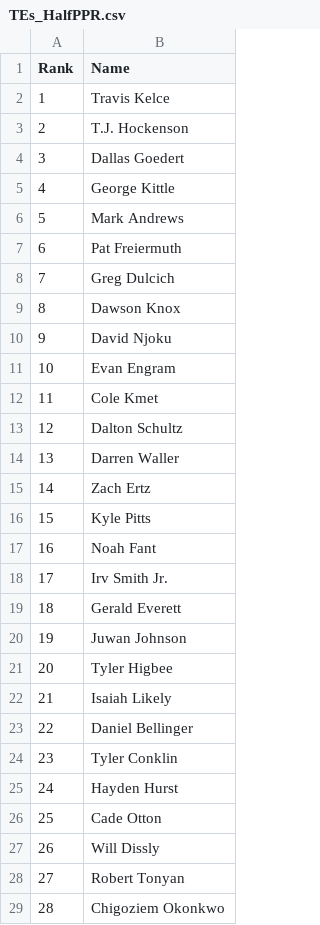
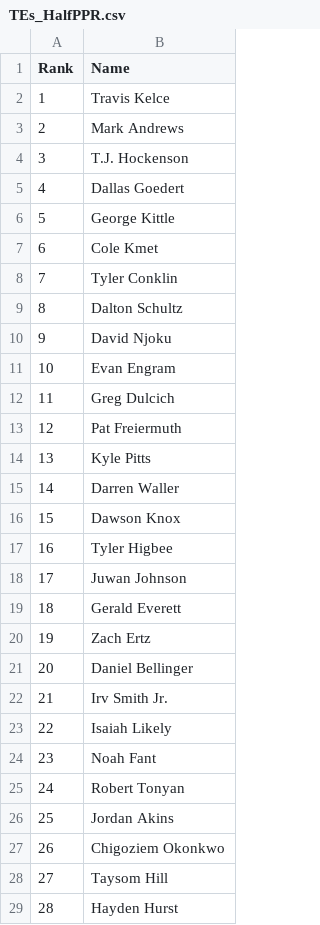
Before and after one commit to VinGuar/Fantasy-Football-Rankings-With-ML, a CSV file: final_rankings/HalfPPR_rankings/TEs_HalfPPR.csv, drawn as a sheet; only a part is shown; the diff covers the shown part only.

```diff
--- a/final_rankings/HalfPPR_rankings/TEs_HalfPPR.csv
+++ b/final_rankings/HalfPPR_rankings/TEs_HalfPPR.csv
@@ -2,28 +2,28 @@ Rank,Name
 1,Travis Kelce
-2,T.J. Hockenson
-3,Dallas Goedert
-4,George Kittle
-5,Mark Andrews
-6,Pat Freiermuth
-7,Greg Dulcich
-8,Dawson Knox
+2,Mark Andrews
+3,T.J. Hockenson
+4,Dallas Goedert
+5,George Kittle
+6,Cole Kmet
+7,Tyler Conklin
+8,Dalton Schultz
 9,David Njoku
 10,Evan Engram
-11,Cole Kmet
-12,Dalton Schultz
-13,Darren Waller
-14,Zach Ertz
-15,Kyle Pitts
-16,Noah Fant
-17,Irv Smith Jr.
+11,Greg Dulcich
+12,Pat Freiermuth
+13,Kyle Pitts
+14,Darren Waller
+15,Dawson Knox
+16,Tyler Higbee
+17,Juwan Johnson
 18,Gerald Everett
-19,Juwan Johnson
-20,Tyler Higbee
-21,Isaiah Likely
-22,Daniel Bellinger
-23,Tyler Conklin
-24,Hayden Hurst
-25,Cade Otton
-26,Will Dissly
-27,Robert Tonyan
-28,Chigoziem Okonkwo
+19,Zach Ertz
+20,Daniel Bellinger
+21,Irv Smith Jr.
+22,Isaiah Likely
+23,Noah Fant
+24,Robert Tonyan
+25,Jordan Akins
+26,Chigoziem Okonkwo
+27,Taysom Hill
+28,Hayden Hurst
```
Also changed, not shown: 71 edited cells elsewhere in this file, final_rankings/HalfPPR_rankings/QBs_HalfPPR.csv, final_rankings/HalfPPR_rankings/RBs_HalfPPR.csv, 22 other files.
